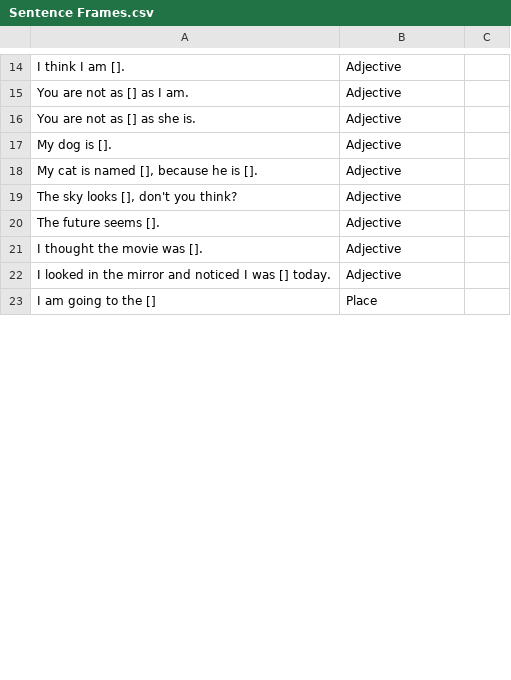
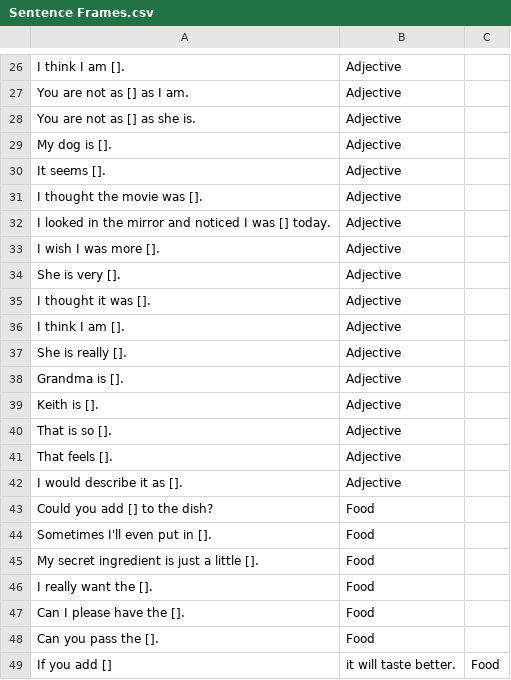
Before and after one commit to thorkel2/Auditory-Ace, a CSV file: App-Files/Word-Lists/Sentence Frames.csv, drawn as a sheet; only a part is shown, gaps mark what is left out; the shorter side is filled out with more unchanged rows; the diff covers the shown part only.

Commit message:
Update Sentence Frames.csv

```diff
--- a/App-Files/Word-Lists/Sentence Frames.csv
+++ b/App-Files/Word-Lists/Sentence Frames.csv
@@ -17,6 +29,21 @@ You are not as [] as she is.,Adjective
 My dog is [].,Adjective
-"My cat is named [], because he is [].",Adjective
-"The sky looks [], don't you think?",Adjective
-The future seems [].,Adjective
+It seems [].,Adjective
 I thought the movie was [].,Adjective
 I looked in the mirror and noticed I was [] today.,Adjective
+I wish I was more [].,Adjective
+She is very [].,Adjective
+I thought it was [].,Adjective
+I think I am [].,Adjective
+She is really [].,Adjective
+Grandma is [].,Adjective
+Keith is [].,Adjective
+That is so [].,Adjective
+That feels [].,Adjective
+I would describe it as [].,Adjective
+Could you add [] to the dish?,Food
+Sometimes I'll even put in [].,Food
+My secret ingredient is just a little [].,Food
+I really want the [].,Food
+Can I please have the [].,Food
+Can you pass the [].,Food
+If you add [], it will taste better.,Food
```
Also changed, not shown: 16 added rows, 5 removed rows, 8 moved rows and 1 edited cell elsewhere in this file.
